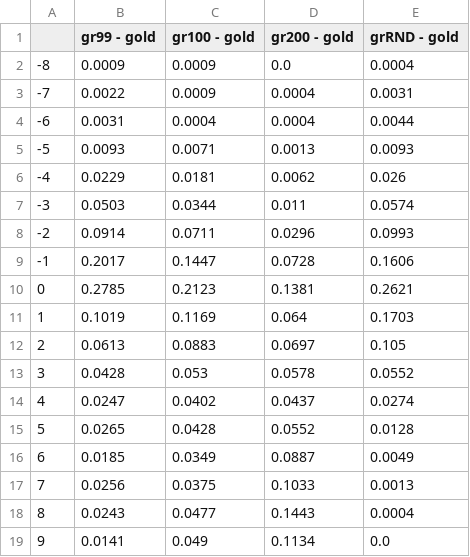
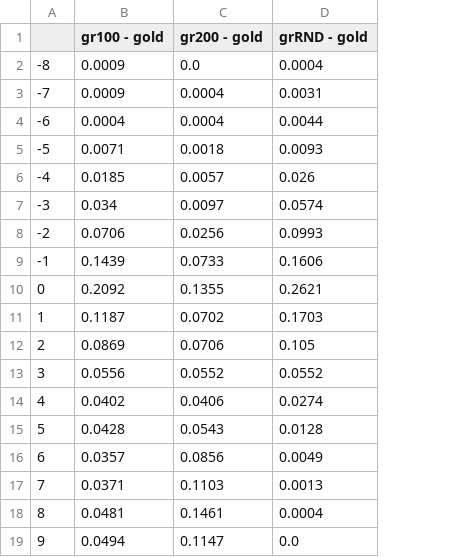
Before and after one commit to Eszti/tuw-nlp, a TSV file: tuw_nlp/sem/hrg/dev/reports/k_differences.tsv, drawn as a sheet; removed rows and columns are numbered as before the commit, all else as after; the diff names each change by its address in the sheet, - before the commit and + after, or states it on an @@ line.

```diff
--- a/tuw_nlp/sem/hrg/dev/reports/k_differences.tsv
+++ b/tuw_nlp/sem/hrg/dev/reports/k_differences.tsv
-column B (gr99 - gold), rows 2-19: 0.0009 | 0.0022 | 0.0031 | 0.0093 | 0.0229 | 0.0503 | 0.0914 | 0.2017 | 0.2785 | 0.1019 | 0.0613 | 0.0428 | 0.0247 | 0.0265 | 0.0185 | 0.0256 | 0.0243 | 0.0141
-C5 (gr200 - gold): 0.0013
+C5 (gr200 - gold): 0.0018
-B6 (gr100 - gold): 0.0181
+B6 (gr100 - gold): 0.0185
-C6 (gr200 - gold): 0.0062
+C6 (gr200 - gold): 0.0057
-B7 (gr100 - gold): 0.0344
+B7 (gr100 - gold): 0.034
-C7 (gr200 - gold): 0.011
+C7 (gr200 - gold): 0.0097
-B8 (gr100 - gold): 0.0711
+B8 (gr100 - gold): 0.0706
-C8 (gr200 - gold): 0.0296
+C8 (gr200 - gold): 0.0256
-B9 (gr100 - gold): 0.1447
+B9 (gr100 - gold): 0.1439
-C9 (gr200 - gold): 0.0728
+C9 (gr200 - gold): 0.0733
-B10 (gr100 - gold): 0.2123
+B10 (gr100 - gold): 0.2092
-C10 (gr200 - gold): 0.1381
+C10 (gr200 - gold): 0.1355
-B11 (gr100 - gold): 0.1169
+B11 (gr100 - gold): 0.1187
-C11 (gr200 - gold): 0.064
+C11 (gr200 - gold): 0.0702
-B12 (gr100 - gold): 0.0883
+B12 (gr100 - gold): 0.0869
-C12 (gr200 - gold): 0.0697
+C12 (gr200 - gold): 0.0706
-B13 (gr100 - gold): 0.053
+B13 (gr100 - gold): 0.0556
-C13 (gr200 - gold): 0.0578
+C13 (gr200 - gold): 0.0552
-C14 (gr200 - gold): 0.0437
+C14 (gr200 - gold): 0.0406
-C15 (gr200 - gold): 0.0552
+C15 (gr200 - gold): 0.0543
-B16 (gr100 - gold): 0.0349
+B16 (gr100 - gold): 0.0357
-C16 (gr200 - gold): 0.0887
+C16 (gr200 - gold): 0.0856
-B17 (gr100 - gold): 0.0375
+B17 (gr100 - gold): 0.0371
-C17 (gr200 - gold): 0.1033
+C17 (gr200 - gold): 0.1103
-B18 (gr100 - gold): 0.0477
+B18 (gr100 - gold): 0.0481
-C18 (gr200 - gold): 0.1443
+C18 (gr200 - gold): 0.1461
-B19 (gr100 - gold): 0.049
+B19 (gr100 - gold): 0.0494
-C19 (gr200 - gold): 0.1134
+C19 (gr200 - gold): 0.1147
```
Also changed, not shown: tuw_nlp/sem/hrg/dev/reports/k_hist.tsv, 9 other files.
